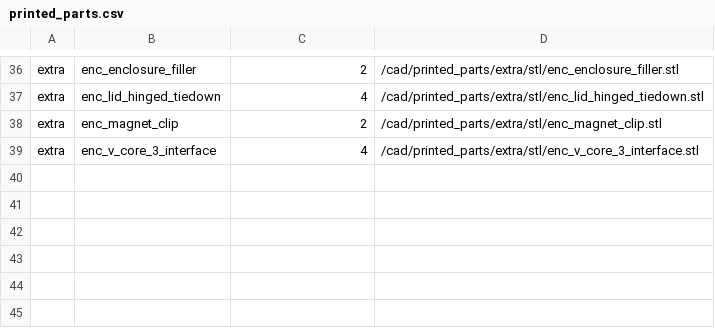
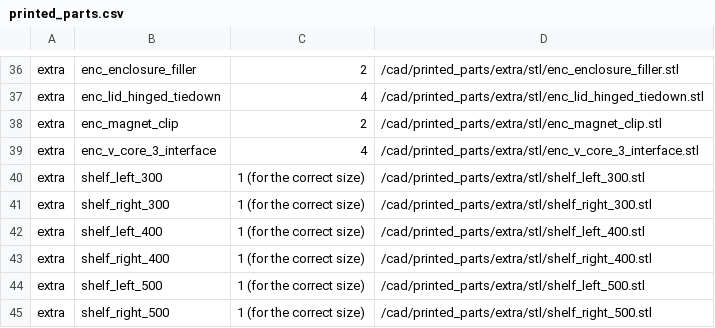
Before and after one commit to Rat-Rig/V-core-3, a CSV file: docs/src/bom/printed_parts.csv, drawn as a sheet; only a part is shown, gaps mark what is left out; the diff names each change by its address in the sheet, - before the commit and + after, or states it on an @@ line.

```diff
--- a/docs/src/bom/printed_parts.csv
+++ b/docs/src/bom/printed_parts.csv
+row 40: extra | shelf_left_300 | 1 (for the correct size) | /cad/printed_parts/extra/stl/shelf_left_300.stl
+row 41: extra | shelf_right_300 | 1 (for the correct size) | /cad/printed_parts/extra/stl/shelf_right_300.stl
+row 42: extra | shelf_left_400 | 1 (for the correct size) | /cad/printed_parts/extra/stl/shelf_left_400.stl
+row 43: extra | shelf_right_400 | 1 (for the correct size) | /cad/printed_parts/extra/stl/shelf_right_400.stl
+row 44: extra | shelf_left_500 | 1 (for the correct size) | /cad/printed_parts/extra/stl/shelf_left_500.stl
+row 45: extra | shelf_right_500 | 1 (for the correct size) | /cad/printed_parts/extra/stl/shelf_right_500.stl
```
Also changed, not shown: docs/src/bom/V-Core 3 Enclosure Kit Public BOM.csv, 12 other files.
